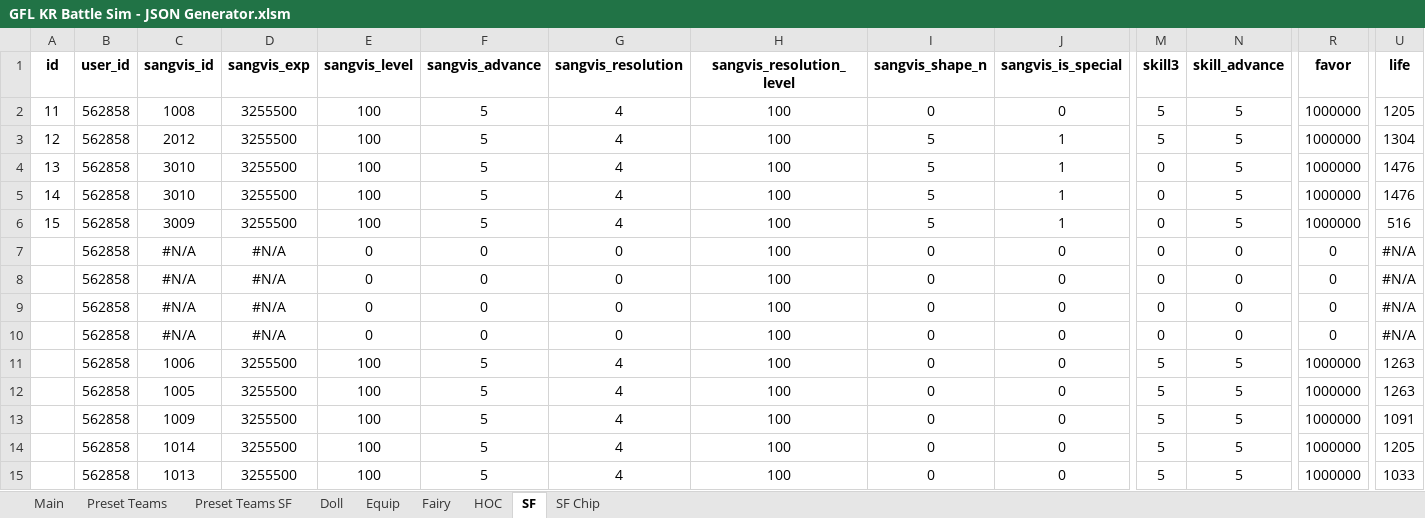
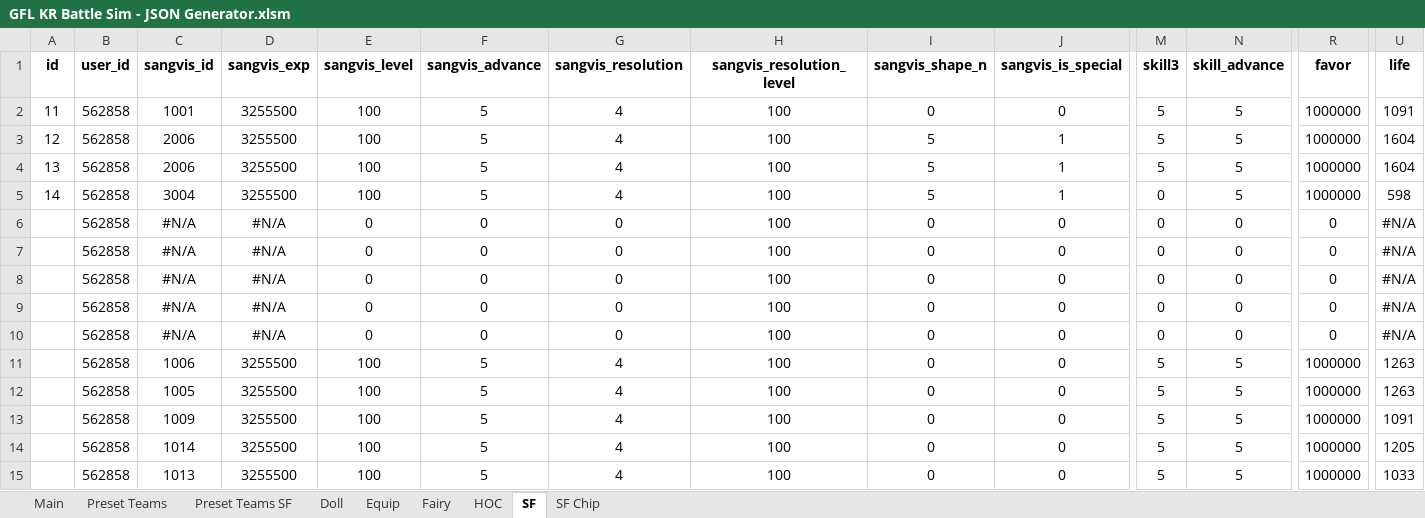
Before and after one commit to randomqwerty/GFLBattleSim-JSONGenerator, an Excel workbook: GFL KR Battle Sim - JSON Generator.xlsm, sheet SF, drawn as a sheet; only a part is shown, gaps mark what is left out; values as stored, in another font and other column widths than the file's, no borders; the diff names each change by its address in the sheet, - before the commit and + after, or states it on an @@ line.

```diff
--- a/GFL KR Battle Sim - JSON Generator.xlsm (sheet SF)
+++ b/GFL KR Battle Sim - JSON Generator.xlsm (sheet SF)
-C2 (sangvis_id): 1008
+C2 (sangvis_id): 1001
-U2 (life): 1205
+U2 (life): 1091
-C3 (sangvis_id): 2012
+C3 (sangvis_id): 2006
-U3 (life): 1304
+U3 (life): 1604
-C4 (sangvis_id): 3010
+C4 (sangvis_id): 2006
-M4 (skill3): 0
+M4 (skill3): 5
-U4 (life): 1476
+U4 (life): 1604
-C5 (sangvis_id): 3010
+C5 (sangvis_id): 3004
-U5 (life): 1476
+U5 (life): 598
-A6 (id): 15
+A6 (id): (empty)
-C6 (sangvis_id): 3009
+C6 (sangvis_id): #N/A
-D6 (sangvis_exp): 3255500
+D6 (sangvis_exp): #N/A
-E6 (sangvis_level): 100
+E6 (sangvis_level): 0
-F6 (sangvis_advance): 5
+F6 (sangvis_advance): 0
-G6 (sangvis_resolution): 4
+G6 (sangvis_resolution): 0
-I6 (sangvis_shape_n): 5
+I6 (sangvis_shape_n): 0
-J6 (sangvis_is_special): 1
+J6 (sangvis_is_special): 0
-N6 (skill_advance): 5
+N6 (skill_advance): 0
-R6 (favor): 1000000
+R6 (favor): 0
-U6 (life): 516
+U6 (life): #N/A
```
Also changed, not shown: sheet Preset Teams, sheet Preset Teams SF, sheet SF Chip, sheet Main, hidden cells, 2 other files.
